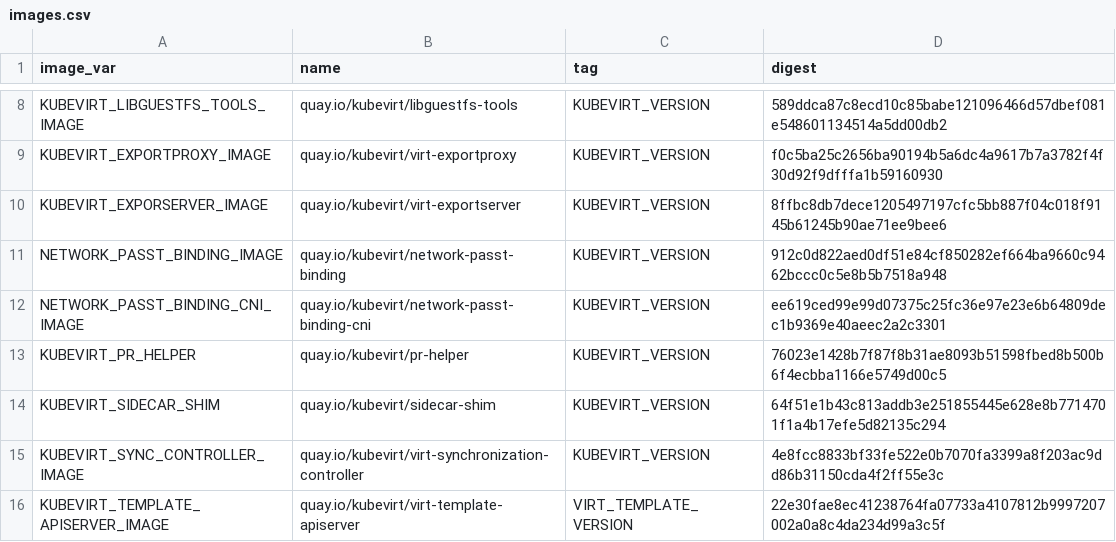
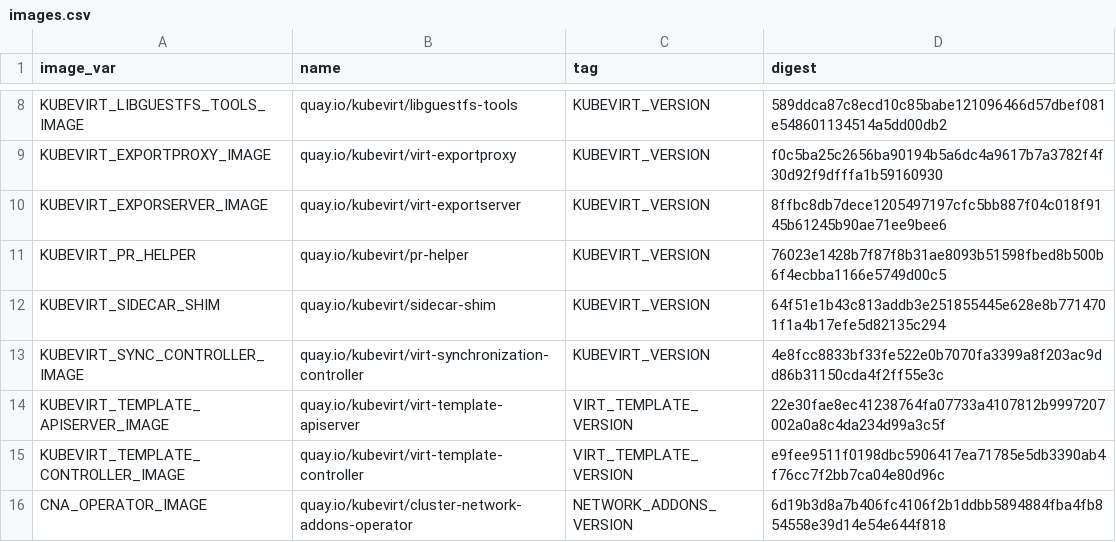
Before and after one commit to kubevirt/hyperconverged-cluster-operator, a CSV file: deploy/images.csv, drawn as a sheet; only a part is shown, gaps mark what is left out; the shorter side is filled out with more unchanged rows.

```diff
--- a/deploy/images.csv
+++ b/deploy/images.csv
@@ -10,4 +10,2 @@ KUBEVIRT_EXPORTPROXY_IMAGE,quay.io/kubevirt/virt-exportproxy,KUBEVIRT_VERSION,f0
 KUBEVIRT_EXPORSERVER_IMAGE,quay.io/kubevirt/virt-exportserver,KUBEVIRT_VERSION,8ffbc8db7dece1205497197cfc5bb887f04c018f9145b61245b90ae71ee9bee6
-NETWORK_PASST_BINDING_IMAGE,quay.io/kubevirt/network-passt-binding,KUBEVIRT_VERSION,912c0d822aed0df51e84cf850282ef664ba9660c9462bccc0c5e8b5b7518a948
-NETWORK_PASST_BINDING_CNI_IMAGE,quay.io/kubevirt/network-passt-binding-cni,KUBEVIRT_VERSION,ee619ced99e99d07375c25fc36e97e23e6b64809dec1b9369e40aeec2a2c3301
 KUBEVIRT_PR_HELPER,quay.io/kubevirt/pr-helper,KUBEVIRT_VERSION,76023e1428b7f87f8b31ae8093b51598fbed8b500b6f4ecbba1166e5749d00c5
```
Also changed, not shown: 40 other files.
